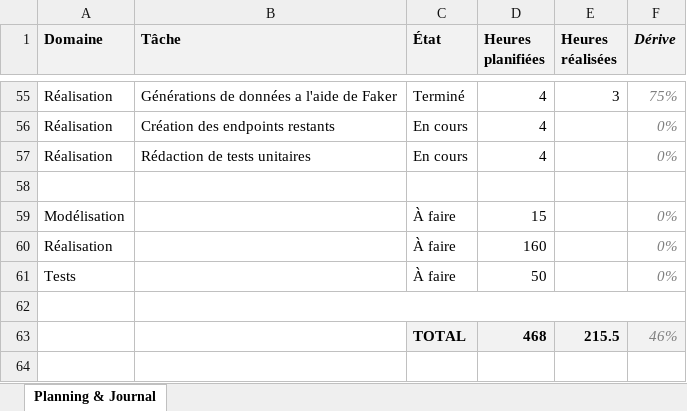
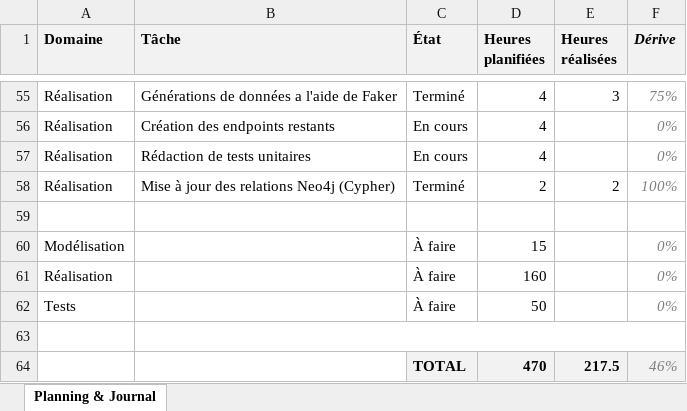
Before and after one commit to weevood/HEIG-MoonFish, an Excel workbook: 2.Documentation/Annexes/TB_Planning_Alt-Thibaud.xlsx, sheet Planning & Journal, drawn as a sheet; only a part is shown, gaps mark what is left out; values as stored, in another font and other column widths than the file's, no borders; conditional formats not drawn; addresses are those after the commit; the diff names each change by its address in the sheet, - before the commit and + after, or states it on an @@ line.

Commit message:
Update a Neo4j relation

```diff
--- a/2.Documentation/Annexes/TB_Planning_Alt-Thibaud.xlsx (sheet Planning & Journal)
+++ b/2.Documentation/Annexes/TB_Planning_Alt-Thibaud.xlsx (sheet Planning & Journal)
+row 58: Réalisation | Mise à jour des relations Neo4j (Cypher) | Terminé | 2 | 2 | 100%
-D64 (Heures planifiées): 468
+D64 (Heures planifiées): 470
-E64 (Heures réalisées): 215.5
+E64 (Heures réalisées): 217.5
```
Also changed, not shown: formulas that keep their value, 10 other files.
